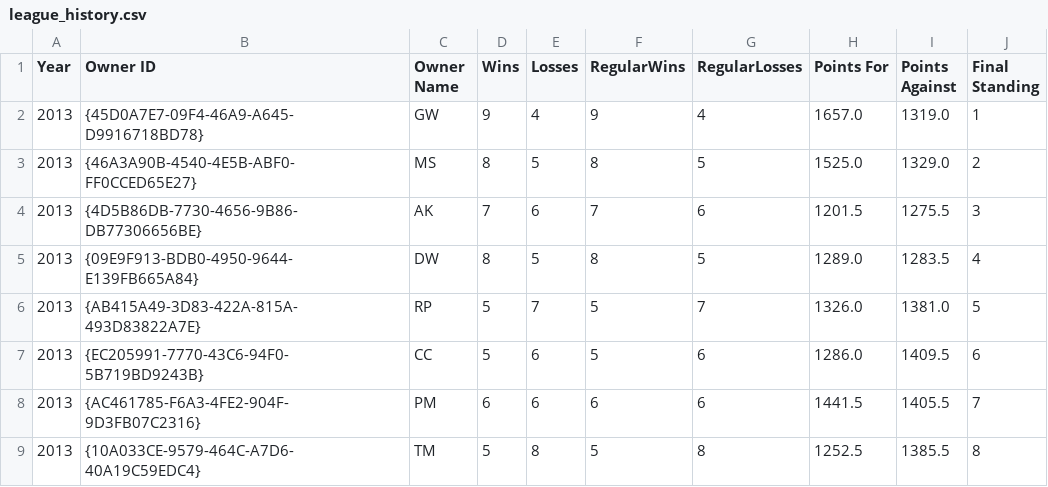
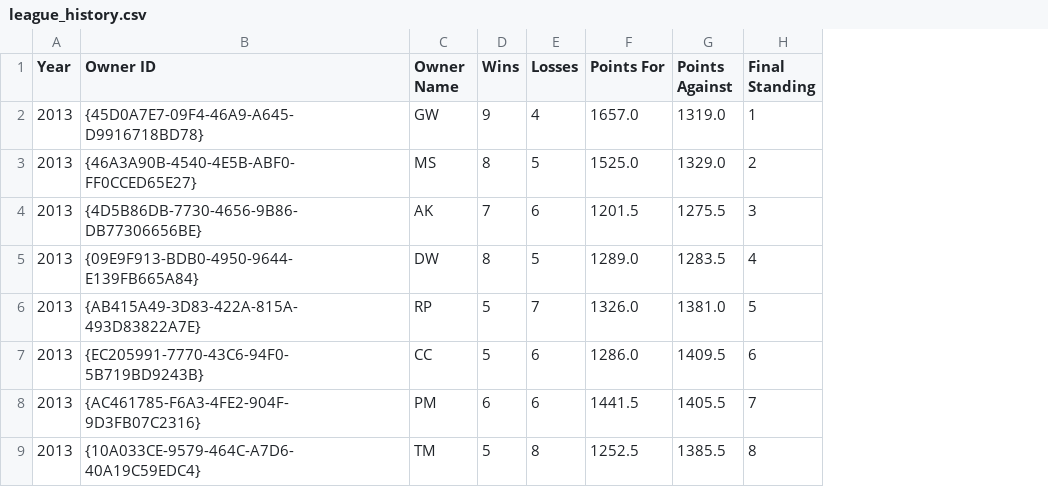
Before and after one commit to mswerli/who-dat-history, a CSV file: league_history.csv, drawn as a sheet; only a part is shown; the diff names each change by its address in the sheet, - before the commit and + after, or states it on an @@ line.

```diff
--- a/league_history.csv
+++ b/league_history.csv
-column F (RegularWins), rows 2-9: 9 | 8 | 7 | 8 | 5 | 5 | 6 | 5
-column G (RegularLosses), rows 2-9: 4 | 5 | 6 | 5 | 7 | 6 | 6 | 8
```
Also changed, not shown: 2 other files.
